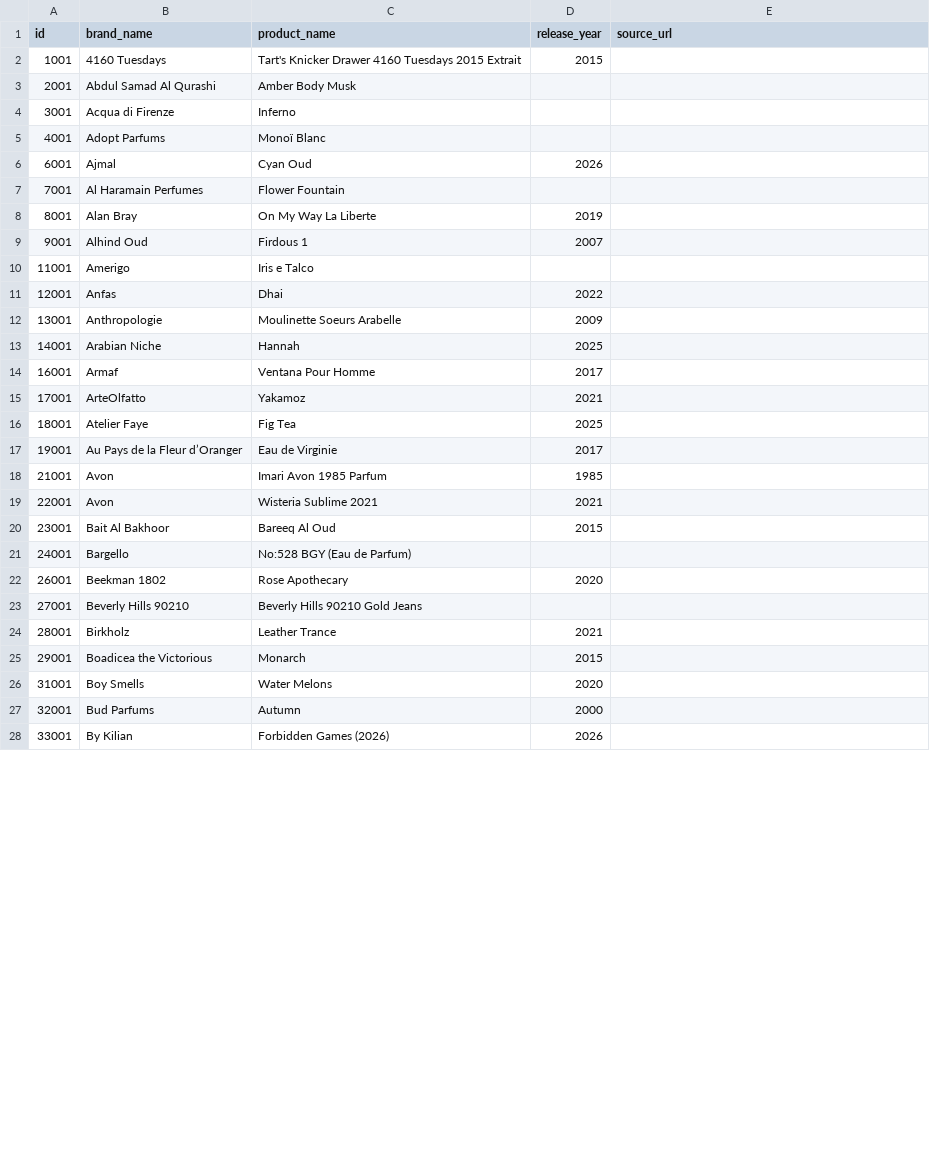
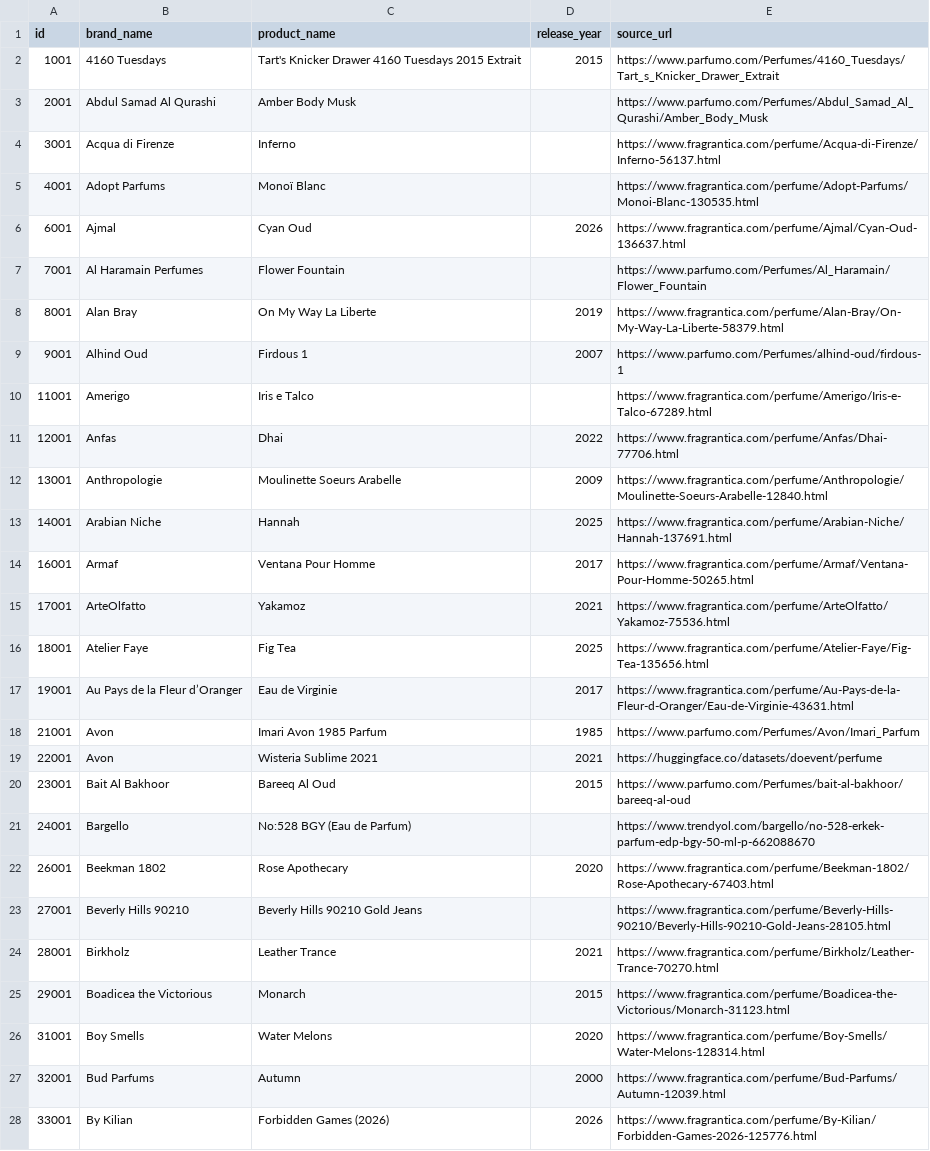
Before and after one commit to canmuslu59/senlis, a CSV file: data/master_manifest_174259/part_035_missing.csv, drawn as a sheet; only a part is shown; the diff covers the shown part only.

Commit message:
Restore source URLs in part_035_missing.csv

```diff
--- a/data/master_manifest_174259/part_035_missing.csv
+++ b/data/master_manifest_174259/part_035_missing.csv
@@ -1,28 +1,28 @@
 id,brand_name,product_name,release_year,source_url
-1001,4160 Tuesdays,Tart's Knicker Drawer 4160 Tuesdays 2015 Extrait,2015,
-2001,Abdul Samad Al Qurashi,Amber Body Musk,,
-3001,Acqua di Firenze,Inferno,,
-4001,Adopt Parfums,Monoï Blanc,,
-6001,Ajmal,Cyan Oud,2026,
-7001,Al Haramain Perfumes,Flower Fountain,,
-8001,Alan Bray,On My Way La Liberte,2019,
-9001,Alhind Oud,Firdous 1,2007,
-11001,Amerigo,Iris e Talco,,
-12001,Anfas,Dhai,2022,
-13001,Anthropologie,Moulinette Soeurs Arabelle,2009,
-14001,Arabian Niche,Hannah,2025,
-16001,Armaf,Ventana Pour Homme,2017,
-17001,ArteOlfatto,Yakamoz,2021,
-18001,Atelier Faye,Fig Tea,2025,
-19001,Au Pays de la Fleur d’Oranger,Eau de Virginie,2017,
-21001,Avon,Imari Avon 1985 Parfum,1985,
-22001,Avon,Wisteria Sublime 2021,2021,
-23001,Bait Al Bakhoor,Bareeq Al Oud,2015,
-24001,Bargello,No:528 BGY (Eau de Parfum),,
-26001,Beekman 1802,Rose Apothecary,2020,
-27001,Beverly Hills 90210,Beverly Hills 90210 Gold Jeans,,
-28001,Birkholz,Leather Trance,2021,
-29001,Boadicea the Victorious,Monarch,2015,
-31001,Boy Smells,Water Melons,2020,
-32001,Bud Parfums,Autumn,2000,
-33001,By Kilian,Forbidden Games (2026),2026,
+1001,4160 Tuesdays,Tart's Knicker Drawer 4160 Tuesdays 2015 Extrait,2015,https://www.parfumo.com/Perfumes/4160_Tuesdays/Tart_s_Knicker_Drawer_Extrait
+2001,Abdul Samad Al Qurashi,Amber Body Musk,,https://www.parfumo.com/Perfumes/Abdul_Samad_Al_Qurashi/Amber_Body_Musk
+3001,Acqua di Firenze,Inferno,,https://www.fragrantica.com/perfume/Acqua-di-Firenze/Inferno-56137.html
+4001,Adopt Parfums,Monoï Blanc,,https://www.fragrantica.com/perfume/Adopt-Parfums/Monoi-Blanc-130535.html
+6001,Ajmal,Cyan Oud,2026,https://www.fragrantica.com/perfume/Ajmal/Cyan-Oud-136637.html
+7001,Al Haramain Perfumes,Flower Fountain,,https://www.parfumo.com/Perfumes/Al_Haramain/Flower_Fountain
+8001,Alan Bray,On My Way La Liberte,2019,https://www.fragrantica.com/perfume/Alan-Bray/On-My-Way-La-Liberte-58379.html
+9001,Alhind Oud,Firdous 1,2007,https://www.parfumo.com/Perfumes/alhind-oud/firdous-1
+11001,Amerigo,Iris e Talco,,https://www.fragrantica.com/perfume/Amerigo/Iris-e-Talco-67289.html
+12001,Anfas,Dhai,2022,https://www.fragrantica.com/perfume/Anfas/Dhai-77706.html
+13001,Anthropologie,Moulinette Soeurs Arabelle,2009,https://www.fragrantica.com/perfume/Anthropologie/Moulinette-Soeurs-Arabelle-12840.html
+14001,Arabian Niche,Hannah,2025,https://www.fragrantica.com/perfume/Arabian-Niche/Hannah-137691.html
+16001,Armaf,Ventana Pour Homme,2017,https://www.fragrantica.com/perfume/Armaf/Ventana-Pour-Homme-50265.html
+17001,ArteOlfatto,Yakamoz,2021,https://www.fragrantica.com/perfume/ArteOlfatto/Yakamoz-75536.html
+18001,Atelier Faye,Fig Tea,2025,https://www.fragrantica.com/perfume/Atelier-Faye/Fig-Tea-135656.html
+19001,Au Pays de la Fleur d’Oranger,Eau de Virginie,2017,https://www.fragrantica.com/perfume/Au-Pays-de-la-Fleur-d-Oranger/Eau-de-Virginie-43631.html
+21001,Avon,Imari Avon 1985 Parfum,1985,https://www.parfumo.com/Perfumes/Avon/Imari_Parfum
+22001,Avon,Wisteria Sublime 2021,2021,https://huggingface.co/datasets/doevent/perfume
+23001,Bait Al Bakhoor,Bareeq Al Oud,2015,https://www.parfumo.com/Perfumes/bait-al-bakhoor/bareeq-al-oud
+24001,Bargello,No:528 BGY (Eau de Parfum),,https://www.trendyol.com/bargello/no-528-erkek-parfum-edp-bgy-50-ml-p-662088670
+26001,Beekman 1802,Rose Apothecary,2020,https://www.fragrantica.com/perfume/Beekman-1802/Rose-Apothecary-67403.html
+27001,Beverly Hills 90210,Beverly Hills 90210 Gold Jeans,,https://www.fragrantica.com/perfume/Beverly-Hills-90210/Beverly-Hills-90210-Gold-Jeans-28105.html
+28001,Birkholz,Leather Trance,2021,https://www.fragrantica.com/perfume/Birkholz/Leather-Trance-70270.html
+29001,Boadicea the Victorious,Monarch,2015,https://www.fragrantica.com/perfume/Boadicea-the-Victorious/Monarch-31123.html
+31001,Boy Smells,Water Melons,2020,https://www.fragrantica.com/perfume/Boy-Smells/Water-Melons-128314.html
+32001,Bud Parfums,Autumn,2000,https://www.fragrantica.com/perfume/Bud-Parfums/Autumn-12039.html
+33001,By Kilian,Forbidden Games (2026),2026,https://www.fragrantica.com/perfume/By-Kilian/Forbidden-Games-2026-125776.html
```
Also changed, not shown: 6 edited cells elsewhere in this file.
